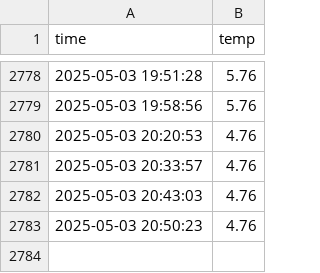
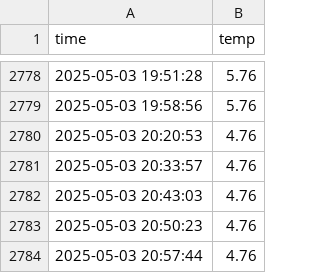
Before and after one commit to kim12661/seoul_weather_5m, a CSV file: seoul_weather.csv, drawn as a sheet; only a part is shown, gaps mark what is left out.

```diff
--- a/seoul_weather.csv
+++ b/seoul_weather.csv
@@ -2783 +2783,2 @@ time,temp
 2025-05-03 20:50:23,4.76
+2025-05-03 20:57:44,4.76
```
